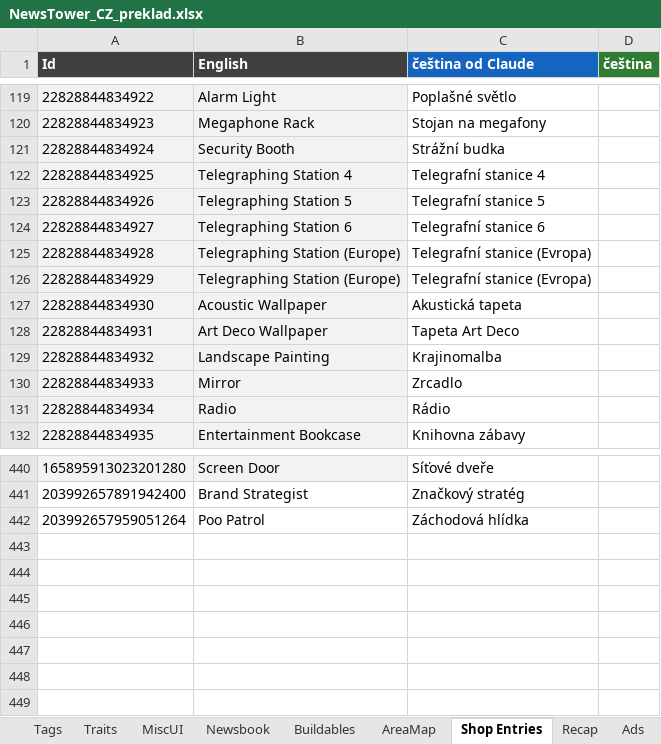
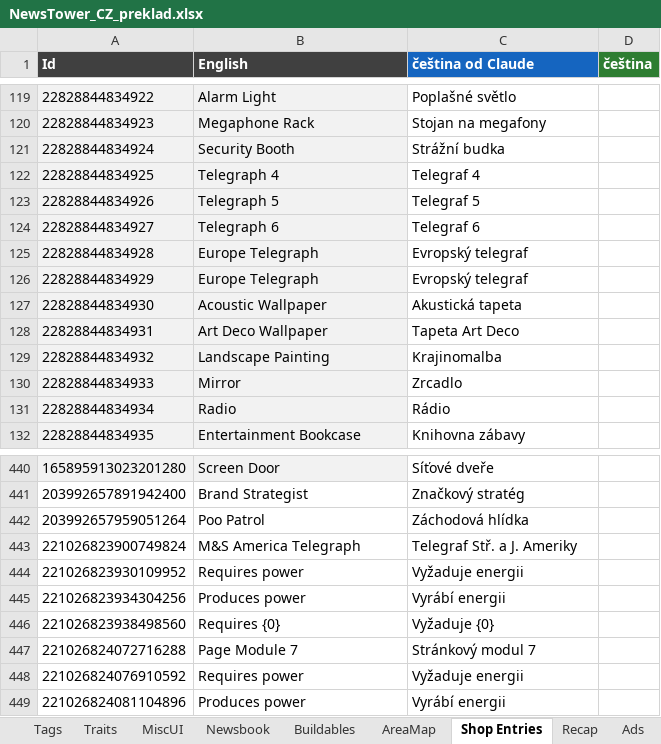
Before and after one commit to Vasekdvor/AI-Cestina-pro-News-Tower, an Excel workbook: NewsTower_CZ_preklad.xlsx, sheet Shop Entries, drawn as a sheet; only a part is shown, gaps mark what is left out; values as stored, in another font and other column widths than the file's, no borders; the diff names each change by its address in the sheet, - before the commit and + after, or states it on an @@ line.

```diff
--- a/NewsTower_CZ_preklad.xlsx (sheet Shop Entries)
+++ b/NewsTower_CZ_preklad.xlsx (sheet Shop Entries)
-B122 (English): Telegraphing Station 4
+B122 (English): Telegraph 4
-C122 (čeština od Claude): Telegrafní stanice 4
+C122 (čeština od Claude): Telegraf 4
-B123 (English): Telegraphing Station 5
+B123 (English): Telegraph 5
-C123 (čeština od Claude): Telegrafní stanice 5
+C123 (čeština od Claude): Telegraf 5
-B124 (English): Telegraphing Station 6
+B124 (English): Telegraph 6
-C124 (čeština od Claude): Telegrafní stanice 6
+C124 (čeština od Claude): Telegraf 6
-B125:B126 (English): Telegraphing Station (Europe)
+B125:B126 (English): Europe Telegraph
-C125:C126 (čeština od Claude): Telegrafní stanice (Evropa)
+C125:C126 (čeština od Claude): Evropský telegraf
+row 443: 221026823900749824 | M&S America Telegraph | Telegraf Stř. a J. Ameriky
+row 444: 221026823930109952 | Requires power | Vyžaduje energii
+row 445: 221026823934304256 | Produces power | Vyrábí energii
+row 446: 221026823938498560 | Requires {0} | Vyžaduje {0}
+row 447: 221026824072716288 | Page Module 7 | Stránkový modul 7
+row 448: 221026824076910592 | Requires power | Vyžaduje energii
+row 449: 221026824081104896 | Produces power | Vyrábí energii
```
Also changed, not shown: sheet Quests, sheet Ads, sheet Locations, sheet Introduction, sheet Buildables, sheet AreaMap, 2 more sheets, 2 other files.
